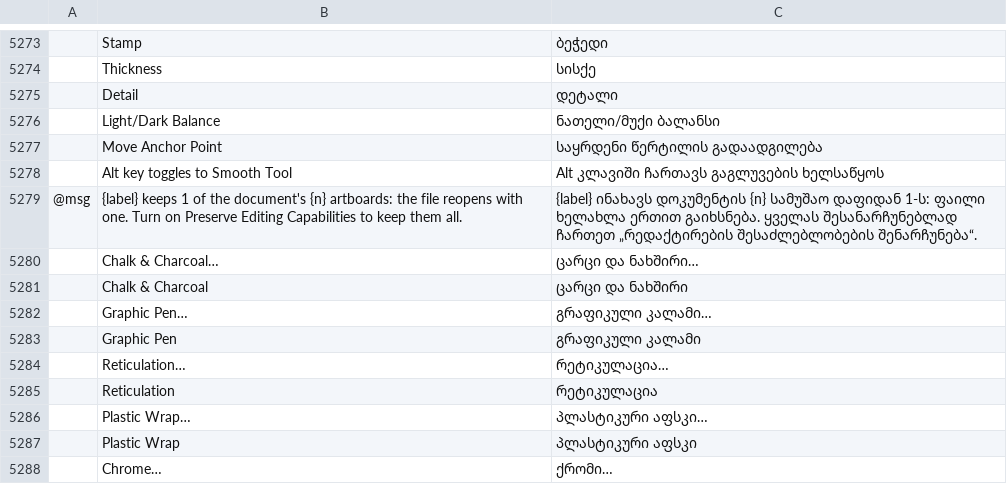
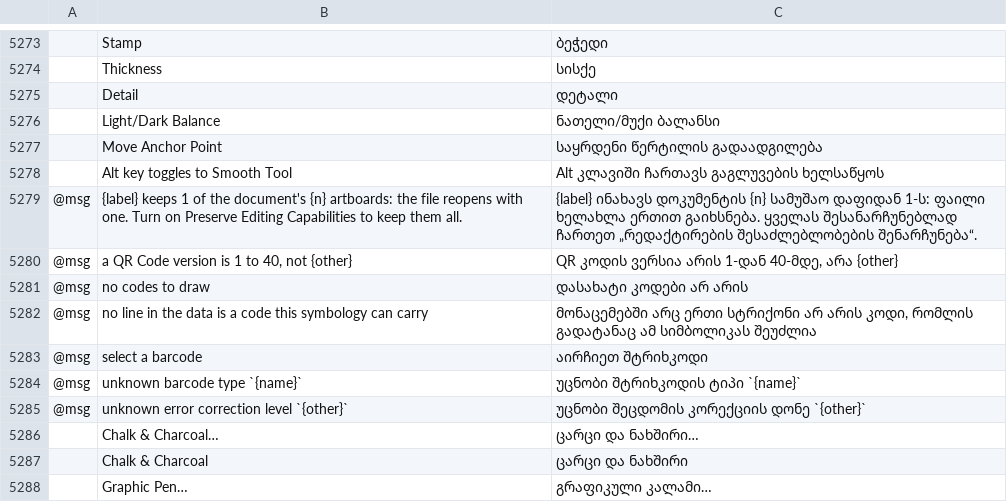
Before and after one commit to Daiduong/vectorcraft, a TSV file: crates/ui-egui/src/i18n/ka.tsv, drawn as a sheet; only a part is shown, gaps mark what is left out; the shorter side is filled out with more unchanged rows; the diff names each change by its address in the sheet, - before the commit and + after, or states it on an @@ line.

```diff
--- a/crates/ui-egui/src/i18n/ka.tsv
+++ b/crates/ui-egui/src/i18n/ka.tsv
+row 5280: @msg | a QR Code version is 1 to 40, not {other} | QR კოდის ვერსია არის 1-დან 40-მდე, არა {other}
+row 5281: @msg | no codes to draw | დასახატი კოდები არ არის
+row 5282: @msg | no line in the data is a code this symbology can carry | მონაცემებში არც ერთი სტრიქონი არ არის კოდი, რომლის გადატანაც ამ სიმბოლიკას შეუძლია
+row 5283: @msg | select a barcode | აირჩიეთ შტრიხკოდი
+row 5284: @msg | unknown barcode type `{name}` | უცნობი შტრიხკოდის ტიპი `{name}`
+row 5285: @msg | unknown error correction level `{other}` | უცნობი შეცდომის კორექციის დონე `{other}`
```
Also changed, not shown: crates/ui-egui/src/i18n/el.tsv, crates/ui-egui/src/i18n/ja.tsv, 17 other files.
